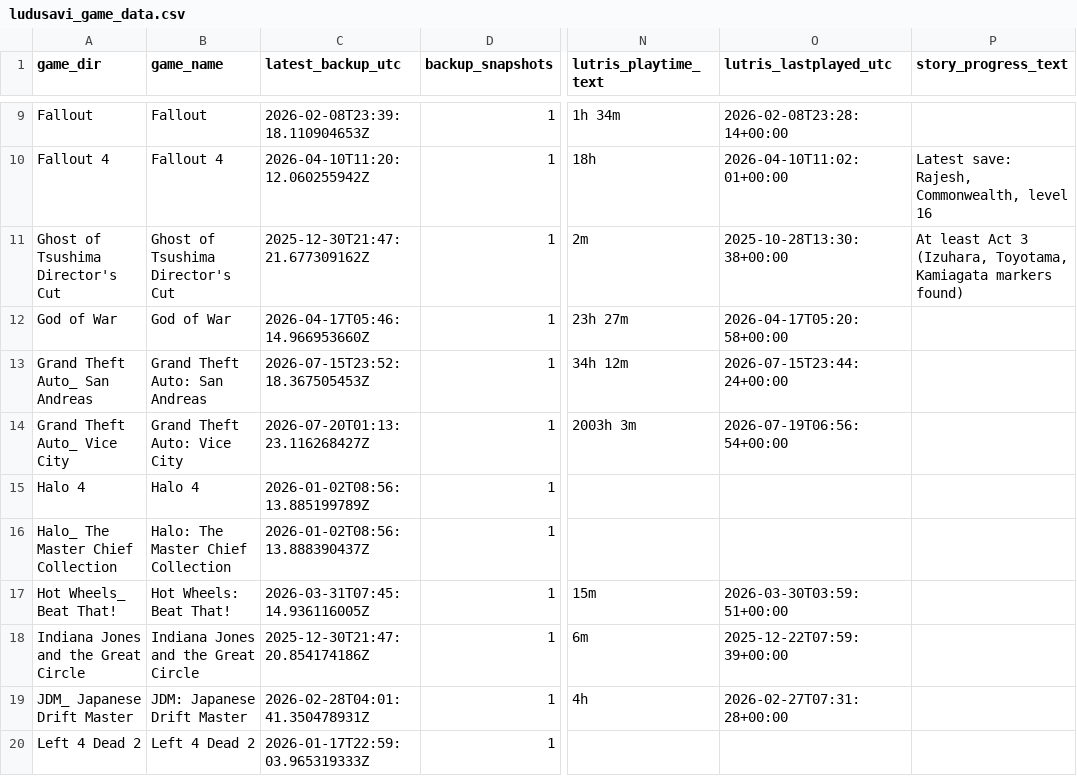
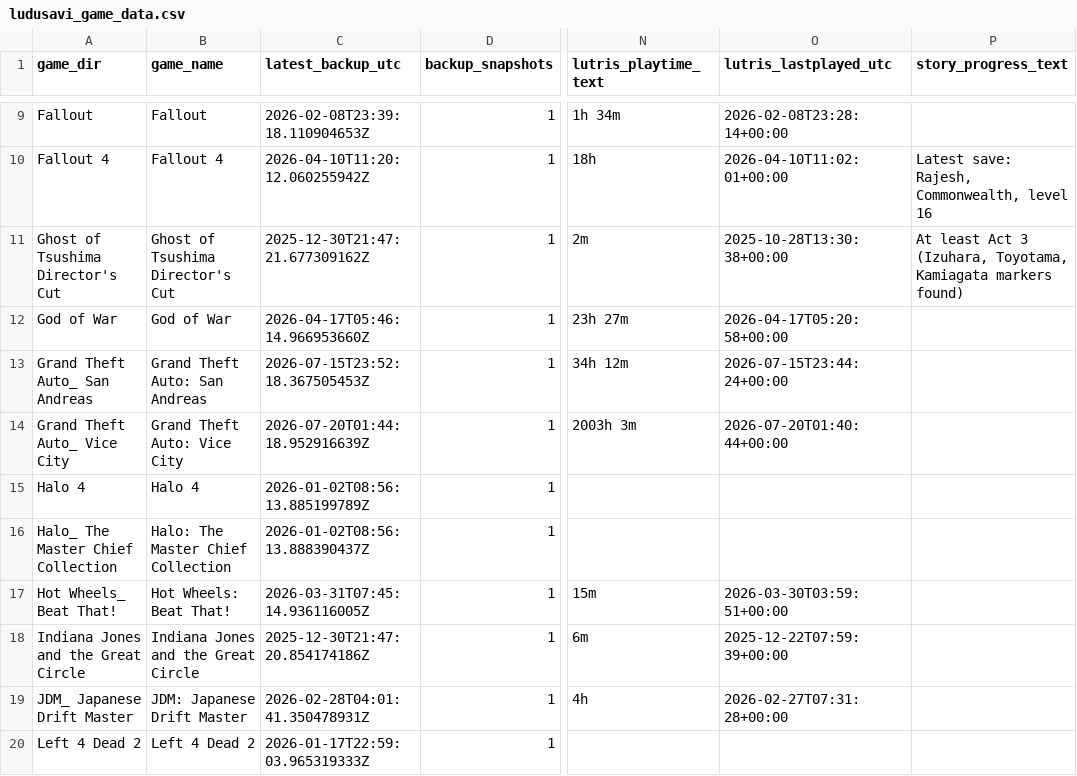
Before and after one commit to X3eRo0/ludusavi-stats-public, a CSV file: ludusavi_game_data.csv, drawn as a sheet; only a part is shown, gaps mark what is left out; the diff names each change by its address in the sheet, - before the commit and + after, or states it on an @@ line.

```diff
--- a/ludusavi_game_data.csv
+++ b/ludusavi_game_data.csv
-C14 (latest_backup_utc): 2026-07-20T01:13:23.116268427Z
+C14 (latest_backup_utc): 2026-07-20T01:44:18.952916639Z
-O14 (lutris_lastplayed_utc): 2026-07-19T06:56:54+00:00
+O14 (lutris_lastplayed_utc): 2026-07-20T01:40:44+00:00
```
